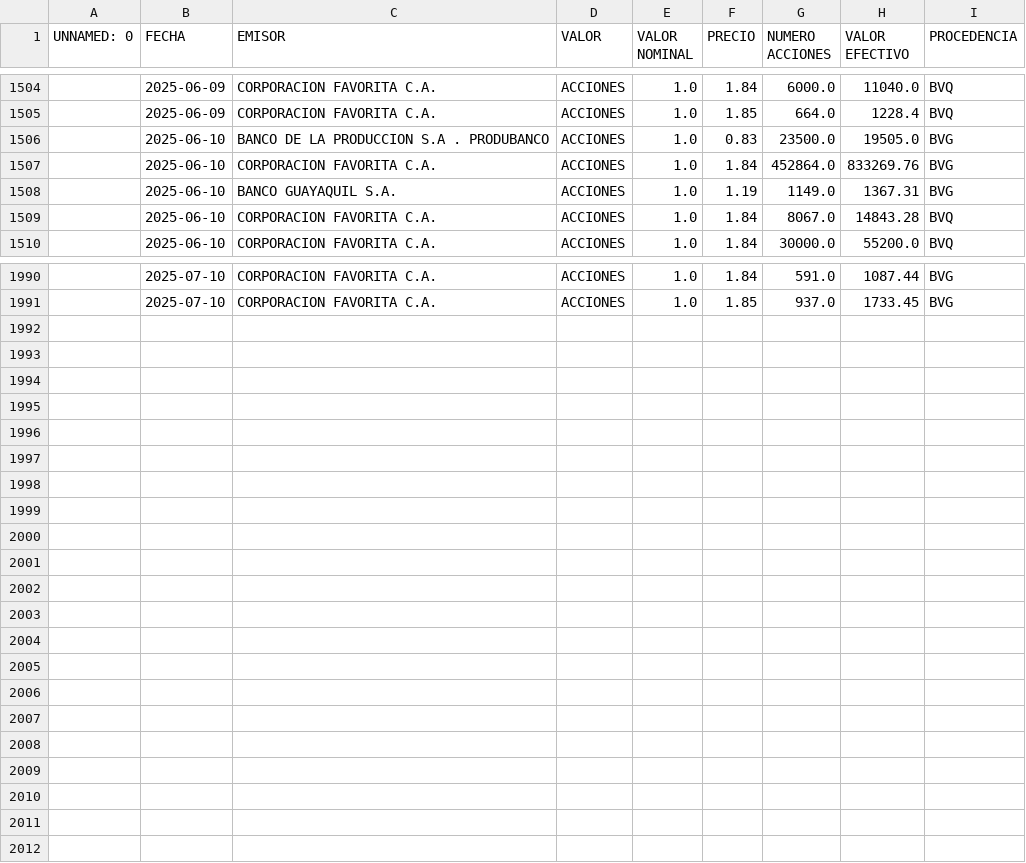
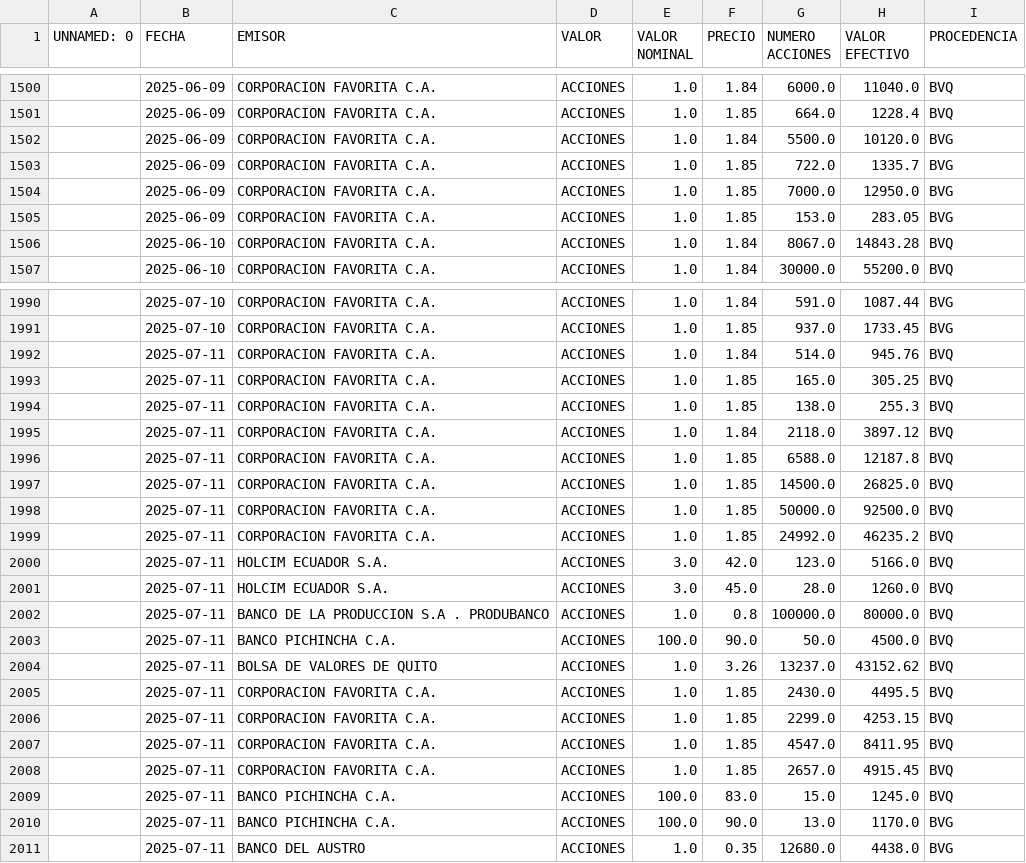
Before and after one commit to TRomMV/Reporte-Metrovalores, a CSV file: data/acciones_2025.csv, drawn as a sheet; only a part is shown, gaps mark what is left out; the diff covers the shown part only.

```diff
--- a/data/acciones_2025.csv
+++ b/data/acciones_2025.csv
@@ -1505,5 +1501,6 @@ UNNAMED: 0,FECHA,EMISOR,VALOR,VALOR NOMINAL,PRECIO,NUMERO ACCIONES,VALOR EFECTIV
 ,2025-06-09,CORPORACION FAVORITA C.A.,ACCIONES,1.0,1.85,664.0,1228.4,BVQ
-,2025-06-10,BANCO DE LA PRODUCCION S.A . PRODUBANCO,ACCIONES,1.0,0.83,23500.0,19505.0,BVG
-,2025-06-10,CORPORACION FAVORITA C.A.,ACCIONES,1.0,1.84,452864.0,833269.76,BVG
-,2025-06-10,BANCO GUAYAQUIL S.A.,ACCIONES,1.0,1.19,1149.0,1367.31,BVG
+,2025-06-09,CORPORACION FAVORITA C.A.,ACCIONES,1.0,1.84,5500.0,10120.0,BVG
+,2025-06-09,CORPORACION FAVORITA C.A.,ACCIONES,1.0,1.85,722.0,1335.7,BVG
+,2025-06-09,CORPORACION FAVORITA C.A.,ACCIONES,1.0,1.85,7000.0,12950.0,BVG
+,2025-06-09,CORPORACION FAVORITA C.A.,ACCIONES,1.0,1.85,153.0,283.05,BVG
 ,2025-06-10,CORPORACION FAVORITA C.A.,ACCIONES,1.0,1.84,8067.0,14843.28,BVQ
@@ -1991 +1991,21 @@ UNNAMED: 0,FECHA,EMISOR,VALOR,VALOR NOMINAL,PRECIO,NUMERO ACCIONES,VALOR EFECTIV
 ,2025-07-10,CORPORACION FAVORITA C.A.,ACCIONES,1.0,1.85,937.0,1733.45,BVG
+,2025-07-11,CORPORACION FAVORITA C.A.,ACCIONES,1.0,1.84,514.0,945.76,BVQ
+,2025-07-11,CORPORACION FAVORITA C.A.,ACCIONES,1.0,1.85,165.0,305.25,BVQ
+,2025-07-11,CORPORACION FAVORITA C.A.,ACCIONES,1.0,1.85,138.0,255.3,BVQ
+,2025-07-11,CORPORACION FAVORITA C.A.,ACCIONES,1.0,1.84,2118.0,3897.12,BVQ
+,2025-07-11,CORPORACION FAVORITA C.A.,ACCIONES,1.0,1.85,6588.0,12187.8,BVQ
+,2025-07-11,CORPORACION FAVORITA C.A.,ACCIONES,1.0,1.85,14500.0,26825.0,BVQ
+,2025-07-11,CORPORACION FAVORITA C.A.,ACCIONES,1.0,1.85,50000.0,92500.0,BVQ
+,2025-07-11,CORPORACION FAVORITA C.A.,ACCIONES,1.0,1.85,24992.0,46235.2,BVQ
+,2025-07-11,HOLCIM ECUADOR S.A.,ACCIONES,3.0,42.0,123.0,5166.0,BVQ
+,2025-07-11,HOLCIM ECUADOR S.A.,ACCIONES,3.0,45.0,28.0,1260.0,BVQ
+,2025-07-11,BANCO DE LA PRODUCCION S.A . PRODUBANCO,ACCIONES,1.0,0.8,100000.0,80000.0,BVQ
+,2025-07-11,BANCO PICHINCHA C.A.,ACCIONES,100.0,90.0,50.0,4500.0,BVQ
+,2025-07-11,BOLSA DE VALORES DE QUITO,ACCIONES,1.0,3.26,13237.0,43152.62,BVQ
+,2025-07-11,CORPORACION FAVORITA C.A.,ACCIONES,1.0,1.85,2430.0,4495.5,BVQ
+,2025-07-11,CORPORACION FAVORITA C.A.,ACCIONES,1.0,1.85,2299.0,4253.15,BVQ
+,2025-07-11,CORPORACION FAVORITA C.A.,ACCIONES,1.0,1.85,4547.0,8411.95,BVQ
+,2025-07-11,CORPORACION FAVORITA C.A.,ACCIONES,1.0,1.85,2657.0,4915.45,BVQ
+,2025-07-11,BANCO PICHINCHA C.A.,ACCIONES,100.0,83.0,15.0,1245.0,BVQ
+,2025-07-11,BANCO PICHINCHA C.A.,ACCIONES,100.0,90.0,13.0,1170.0,BVG
+,2025-07-11,BANCO DEL AUSTRO,ACCIONES,1.0,0.35,12680.0,4438.0,BVG
```
Also changed, not shown: 8 moved rows elsewhere in this file, data/acciones_combinadas.csv, 1 other file.
